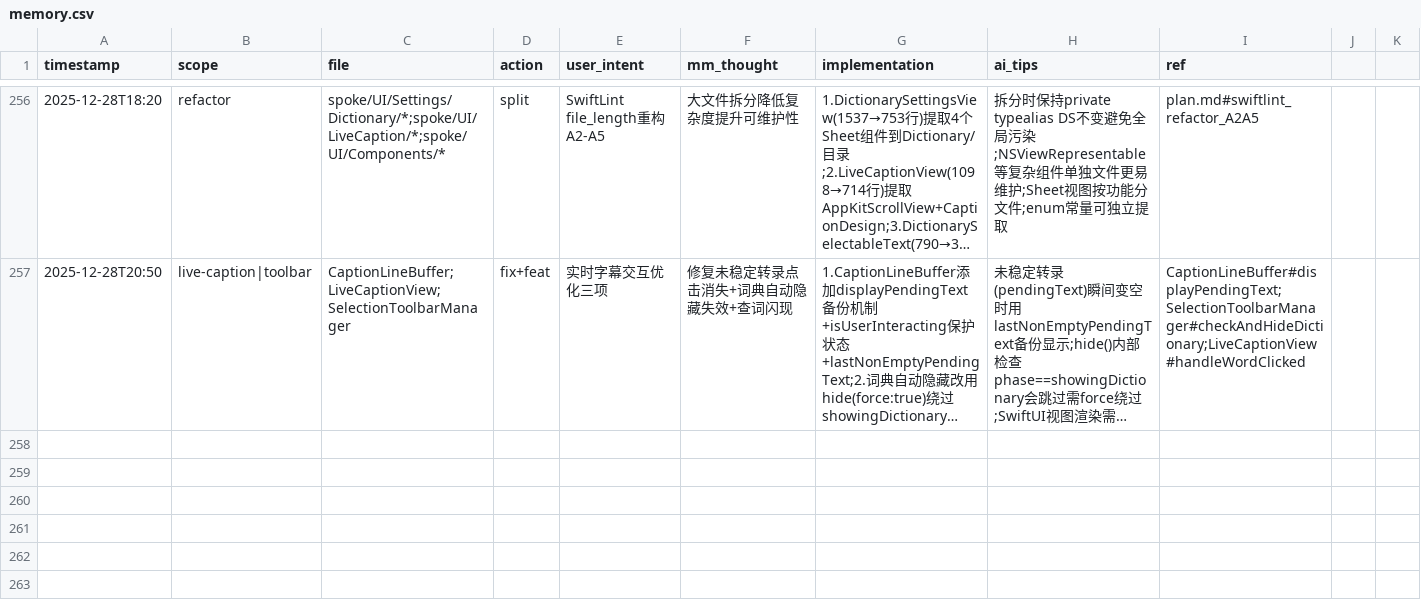
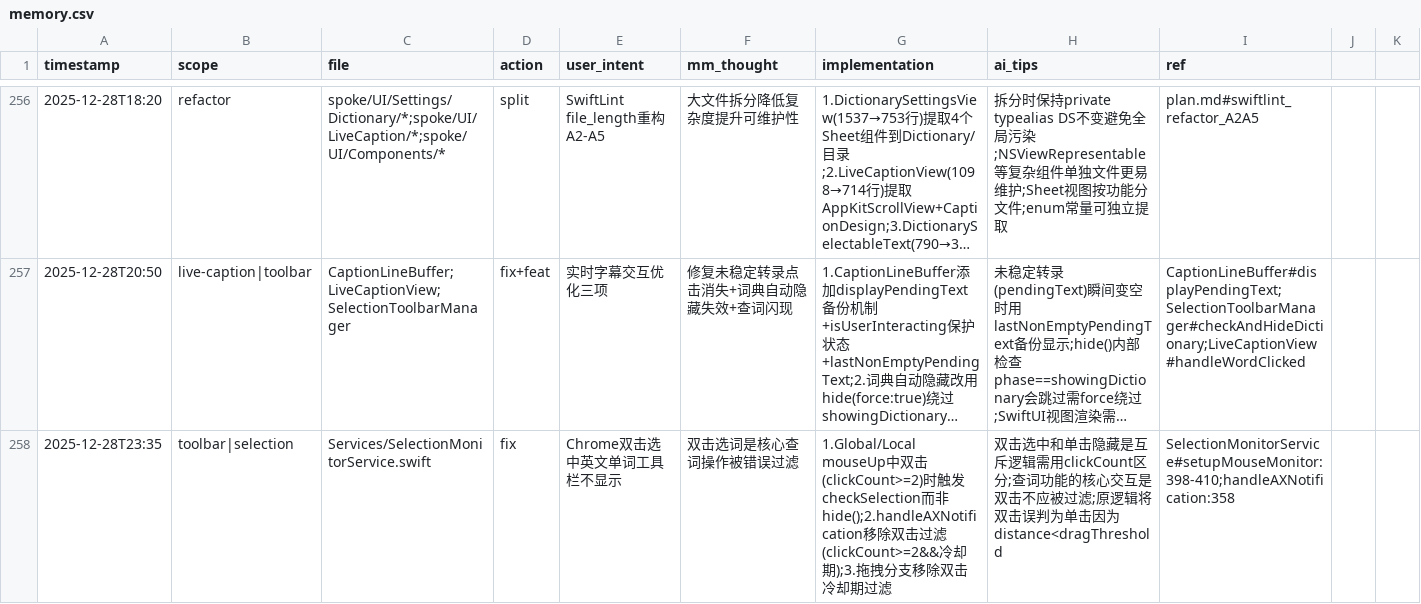
Before and after one commit to callmerio/spokeanywhere, a CSV file: docs/memo/memory.csv, drawn as a sheet; only a part is shown, gaps mark what is left out; long unchanged cells end in …; the diff names each change by its address in the sheet, - before the commit and + after, or states it on an @@ line.

Commit message:
🐛 fix(toolbar): 修复双击选中英文单词工具栏不显示
问题：在 Chrome 等应用中双击选中单词时，选择工具栏不弹出
根因：双击被误判为单击（distance < dragThreshold），直接调用 hide()

修复：
- Global/Local mouseUp 中用 clickCount 区分单击/双击
- 双击(clickCount>=2)触发 checkSelection 而非 hide()
- 移除 handleAXNotification 中的双击错误过滤
- 移除拖拽分支的双击冷却期过滤

附带: UnifiedDictionaryService 补充 vt./vi. 词性缩写

```diff
--- a/docs/memo/memory.csv
+++ b/docs/memo/memory.csv
+row 258: 2025-12-28T23:35 | toolbar|selection | Services/SelectionMonitorService.swift | fix | Chrome双击选中英文单词工具栏不显示 | 双击选词是核心查词操作被错误过滤 | 1.Global/Local mouseUp中双击(clickCount>=2)时触发checkSelection而非hide();2.handleAXNotification移除双击过滤(clickCount>=2&&冷却期);3.拖拽分支移除双击冷却期过滤 | 双击选中和单击隐藏是互斥逻辑需用clickCount区分;查词功能的核心交互是双击不应被过滤;原逻辑将双击误判为单击因为distance<dragThreshold | SelectionMonitorService#setupMouseMonitor:398-410;handleAXNotification:358
```
Also changed, not shown: 2 other files.
